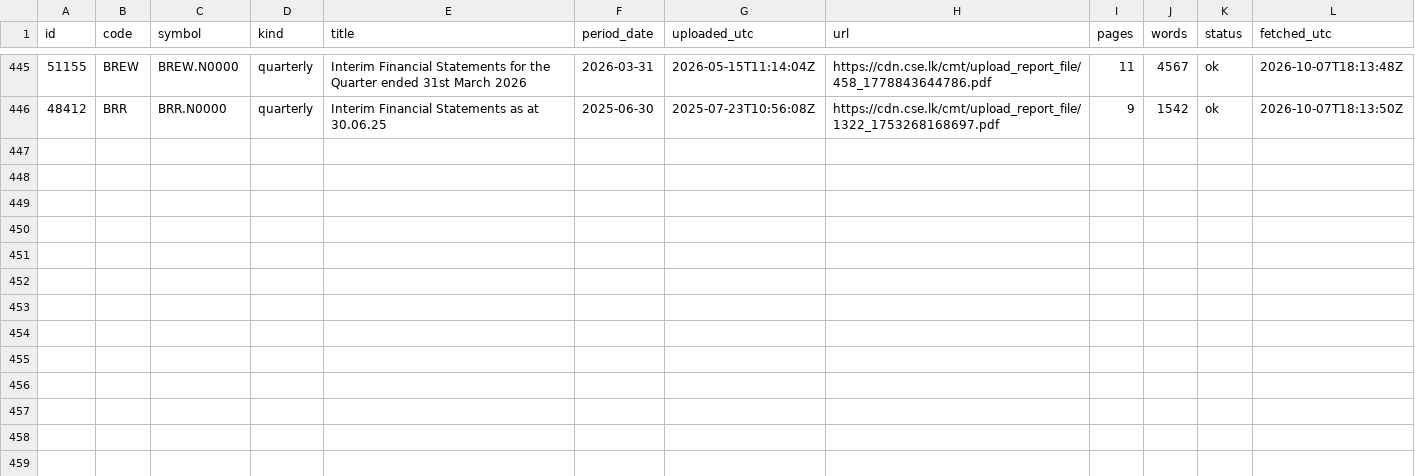
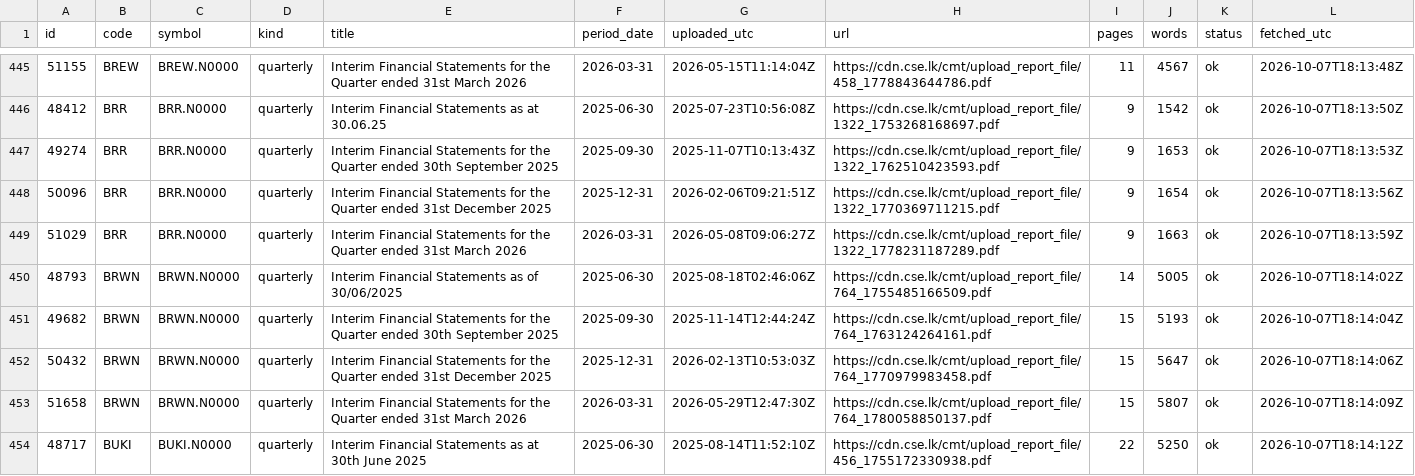
Before and after one commit to MinimumLizard/CSE, a CSV file: data/raw/ownership/reports.csv, drawn as a sheet; only a part is shown, gaps mark what is left out.

```diff
--- a/data/raw/ownership/reports.csv
+++ b/data/raw/ownership/reports.csv
@@ -446 +446,9 @@ id,code,symbol,kind,title,period_date,uploaded_utc,url,pages,words,status,fetche
 48412,BRR,BRR.N0000,quarterly,Interim Financial Statements as at 30.06.25,2025-06-30,2025-07-23T10:56:08Z,https://cdn.cse.lk/cmt/upload_report_file/1322_1753268168697.pdf,9,1542,ok,2026-10-07T18:13:50Z
+49274,BRR,BRR.N0000,quarterly,Interim Financial Statements for the Quarter ended 30th September 2025,2025-09-30,2025-11-07T10:13:43Z,https://cdn.cse.lk/cmt/upload_report_file/1322_1762510423593.pdf,9,1653,ok,2026-10-07T18:13:53Z
+50096,BRR,BRR.N0000,quarterly,Interim Financial Statements for the Quarter ended 31st December 2025,2025-12-31,2026-02-06T09:21:51Z,https://cdn.cse.lk/cmt/upload_report_file/1322_1770369711215.pdf,9,1654,ok,2026-10-07T18:13:56Z
+51029,BRR,BRR.N0000,quarterly,Interim Financial Statements for the Quarter ended 31st March 2026,2026-03-31,2026-05-08T09:06:27Z,https://cdn.cse.lk/cmt/upload_report_file/1322_1778231187289.pdf,9,1663,ok,2026-10-07T18:13:59Z
+48793,BRWN,BRWN.N0000,quarterly,Interim Financial Statements as of 30/06/2025,2025-06-30,2025-08-18T02:46:06Z,https://cdn.cse.lk/cmt/upload_report_file/764_1755485166509.pdf,14,5005,ok,2026-10-07T18:14:02Z
+49682,BRWN,BRWN.N0000,quarterly,Interim Financial Statements for the Quarter ended 30th September 2025,2025-09-30,2025-11-14T12:44:24Z,https://cdn.cse.lk/cmt/upload_report_file/764_1763124264161.pdf,15,5193,ok,2026-10-07T18:14:04Z
+50432,BRWN,BRWN.N0000,quarterly,Interim Financial Statements for the Quarter ended 31st December 2025,2025-12-31,2026-02-13T10:53:03Z,https://cdn.cse.lk/cmt/upload_report_file/764_1770979983458.pdf,15,5647,ok,2026-10-07T18:14:06Z
+51658,BRWN,BRWN.N0000,quarterly,Interim Financial Statements for the Quarter ended 31st March 2026,2026-03-31,2026-05-29T12:47:30Z,https://cdn.cse.lk/cmt/upload_report_file/764_1780058850137.pdf,15,5807,ok,2026-10-07T18:14:09Z
+48717,BUKI,BUKI.N0000,quarterly,Interim Financial Statements as at 30th June 2025,2025-06-30,2025-08-14T11:52:10Z,https://cdn.cse.lk/cmt/upload_report_file/456_1755172330938.pdf,22,5250,ok,2026-10-07T18:14:12Z
```
Also changed, not shown: 8 other files.
